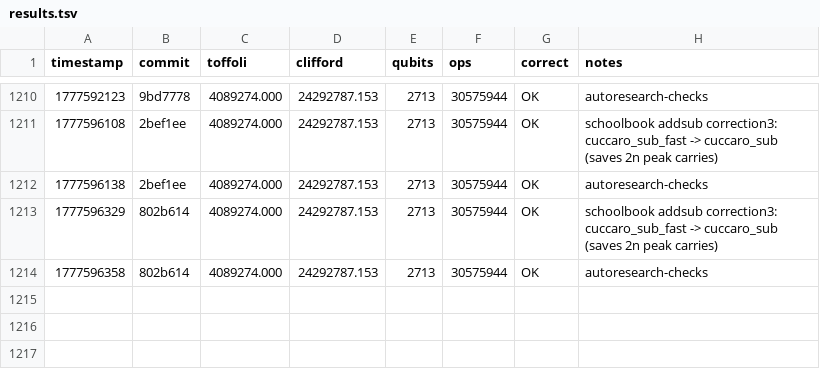
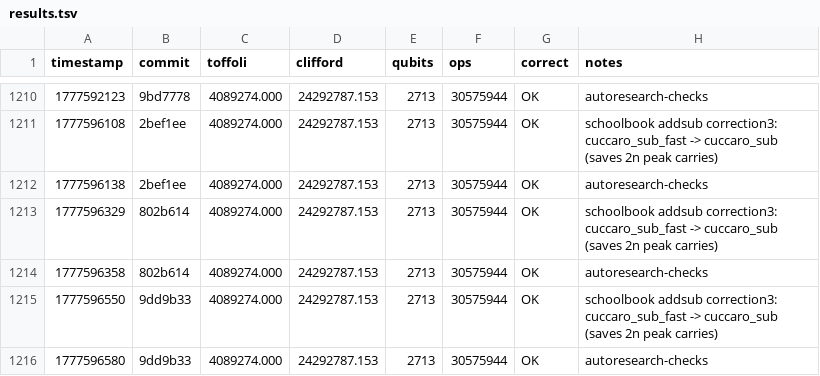
Before and after one commit to Jtoro109/ecdsafail-myChallenge, a TSV file: results.tsv, drawn as a sheet; only a part is shown, gaps mark what is left out.

```diff
--- a/results.tsv
+++ b/results.tsv
@@ -1214 +1214,3 @@ timestamp	commit	toffoli	clifford	qubits	ops	correct	notes
 1777596358	802b614	4089274.000	24292787.153	2713	30575944	OK	autoresearch-checks
+1777596550	9dd9b33	4089274.000	24292787.153	2713	30575944	OK	schoolbook addsub correction3: cuccaro_sub_fast -> cuccaro_sub (saves 2n peak carries)
+1777596580	9dd9b33	4089274.000	24292787.153	2713	30575944	OK	autoresearch-checks
```
Also changed, not shown: 4 other files.
